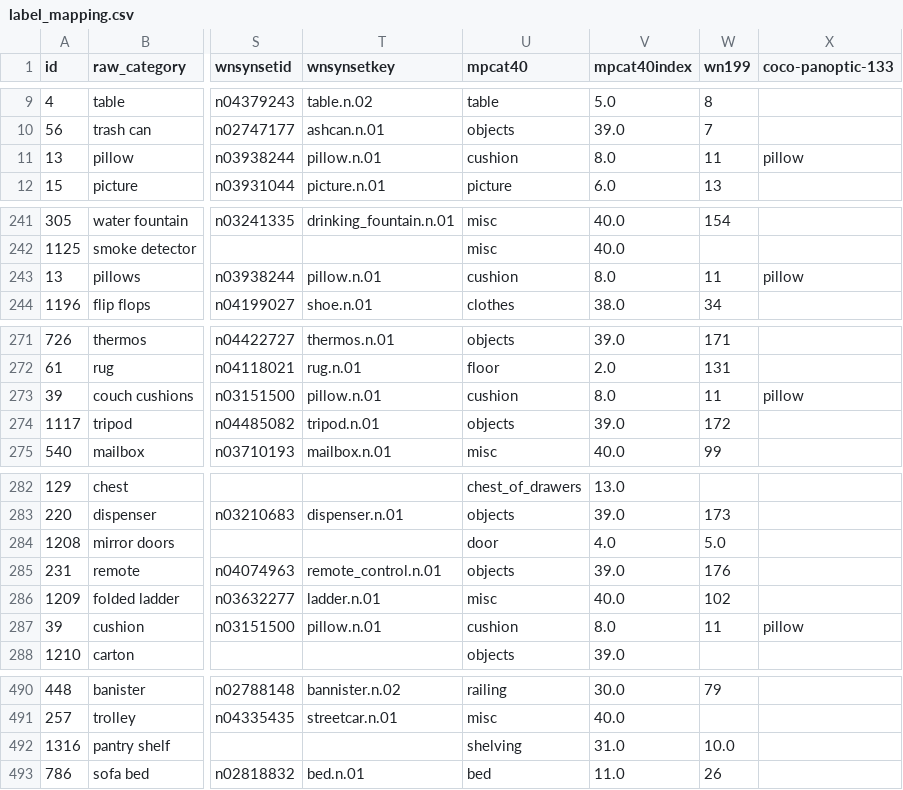
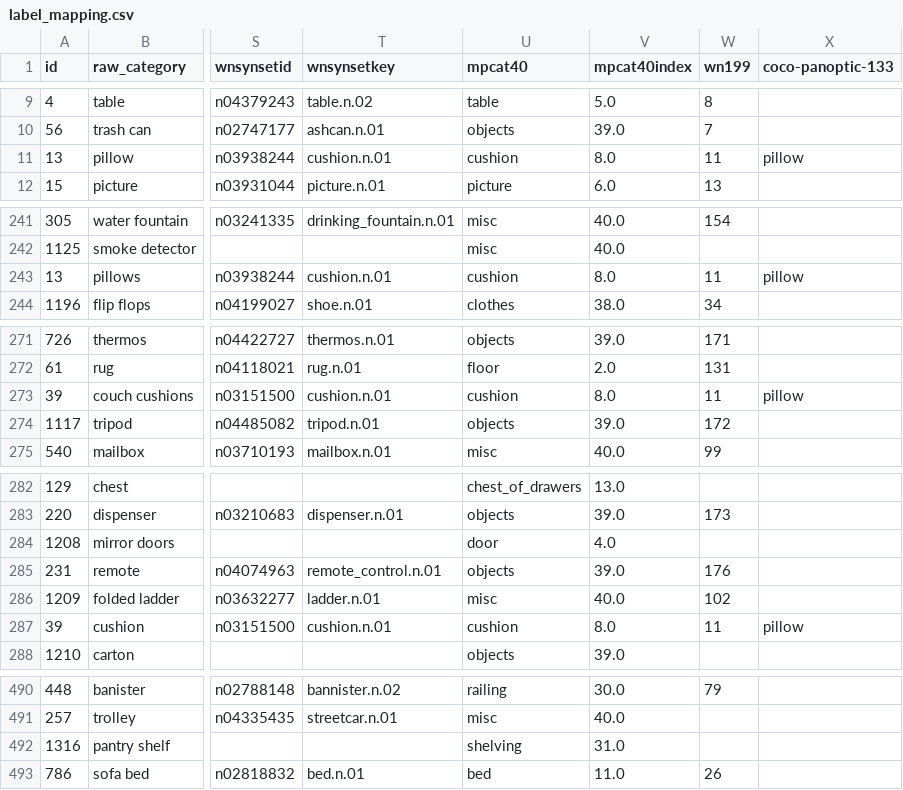
Before and after one commit to cvg/LabelMaker, a CSV file: label_mapping.csv, drawn as a sheet; only a part is shown, gaps mark what is left out; the diff covers the shown part only; the diff names each change by its address in the sheet, - before the commit and + after, or states it on an @@ line.

Commit message:
small fixes in label mapping

```diff
--- a/label_mapping.csv
+++ b/label_mapping.csv
-T11 (wnsynsetkey): pillow.n.01
+T11 (wnsynsetkey): cushion.n.01
-T243 (wnsynsetkey): pillow.n.01
+T243 (wnsynsetkey): cushion.n.01
-T273 (wnsynsetkey): pillow.n.01
+T273 (wnsynsetkey): cushion.n.01
-W284 (wn199): 5.0
+W284 (wn199): (empty)
-T287 (wnsynsetkey): pillow.n.01
+T287 (wnsynsetkey): cushion.n.01
-W492 (wn199): 10.0
+W492 (wn199): (empty)
```
Also changed, not shown: 1 edited cell elsewhere in this file, 2 other files.
